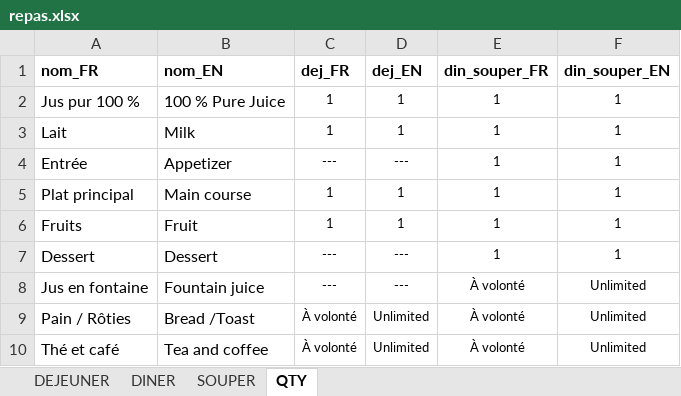
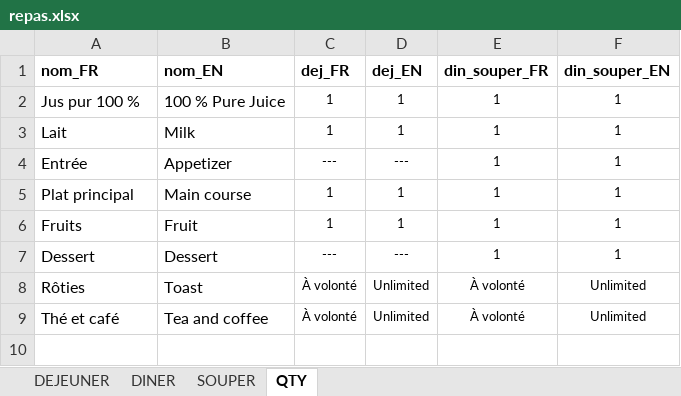
Before and after one commit to TourAbitibi/guide2023, an Excel workbook: excel/repas.xlsx, sheet QTY, drawn as a sheet; values as stored, in another font and other column widths than the file's, no borders; removed rows and columns are numbered as before the commit, all else as after; the diff names each change by its address in the sheet, - before the commit and + after, or states it on an @@ line.

```diff
--- a/excel/repas.xlsx (sheet QTY)
+++ b/excel/repas.xlsx (sheet QTY)
-row 8: Jus en fontaine | Fountain juice | --- | --- | À volonté | Unlimited
-A8 (nom_FR): Pain / Rôties
+A8 (nom_FR): Rôties
-B8 (nom_EN): Bread /Toast
+B8 (nom_EN): Toast
```
Also changed, not shown: excel/staff.xlsx, 52 other files.
